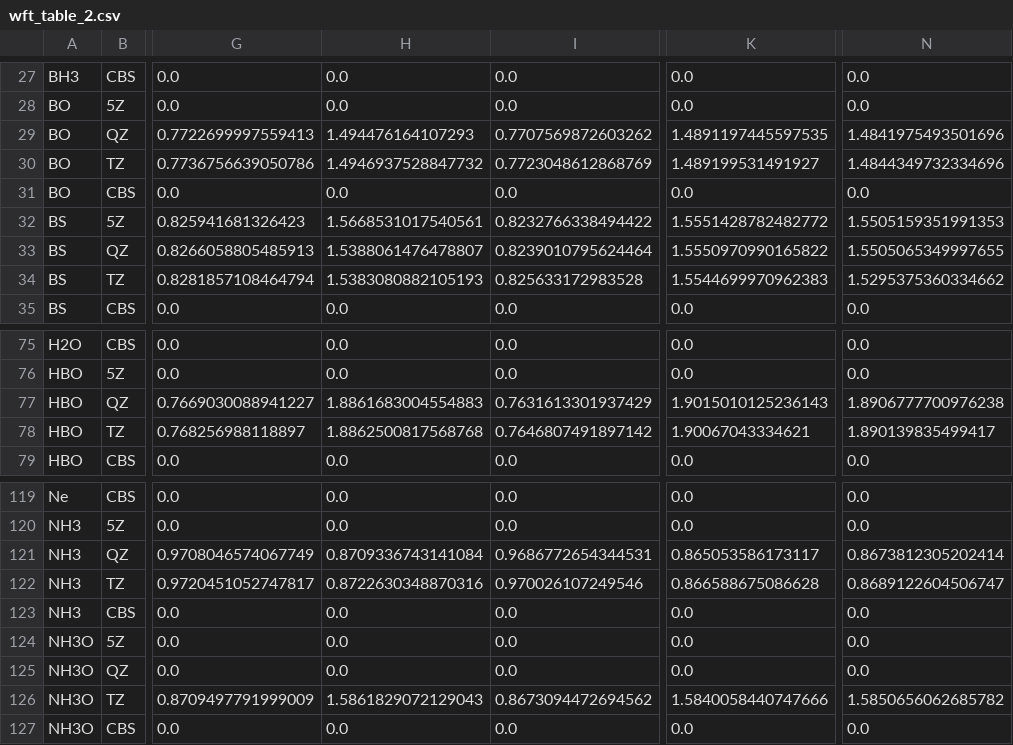
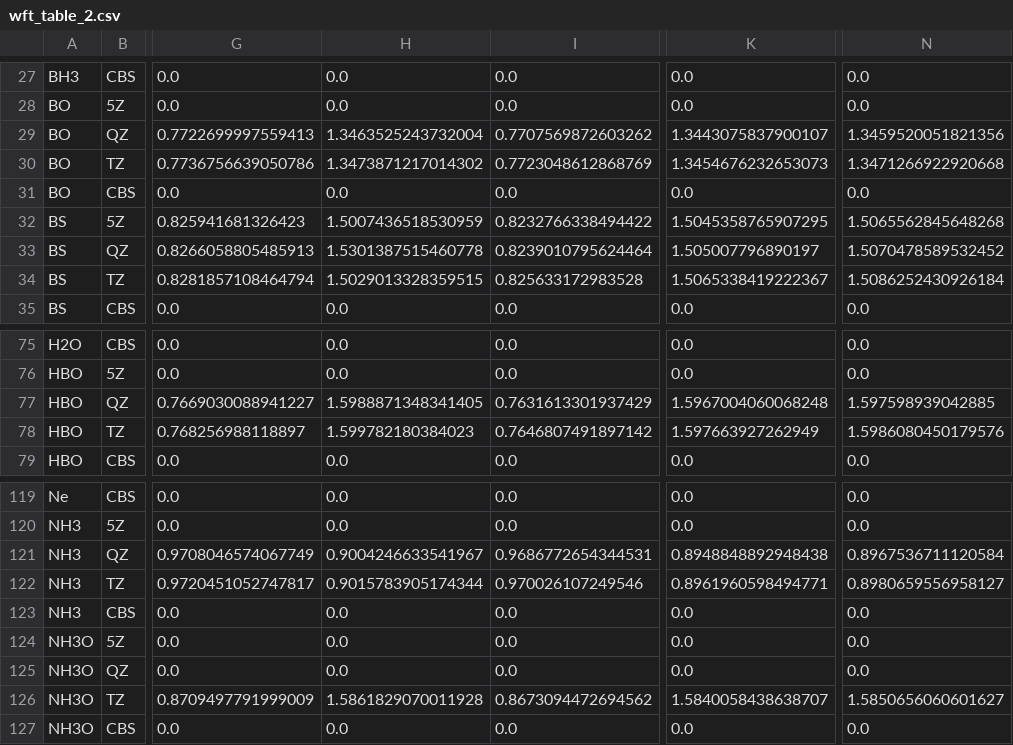
Before and after one commit to welltemperedpaprika/research_su, a CSV file: output/wft_table_2.csv, drawn as a sheet; only a part is shown, gaps mark what is left out; the diff covers the shown part only; the diff names each change by its address in the sheet, - before the commit and + after, or states it on an @@ line.

```diff
--- a/output/wft_table_2.csv
+++ b/output/wft_table_2.csv
-H29: 1.494476164107293
+H29: 1.3463525243732004
-K29: 1.4891197445597535
+K29: 1.3443075837900107
-N29: 1.4841975493501696
+N29: 1.3459520051821356
-H30: 1.4946937528847732
+H30: 1.3473871217014302
-K30: 1.489199531491927
+K30: 1.3454676232653073
-N30: 1.4844349732334696
+N30: 1.3471266922920668
-H32: 1.5668531017540561
+H32: 1.5007436518530959
-K32: 1.5551428782482772
+K32: 1.5045358765907295
-N32: 1.5505159351991353
+N32: 1.5065562845648268
-H33: 1.5388061476478807
+H33: 1.5301387515460778
-K33: 1.5550970990165822
+K33: 1.505007796890197
-N33: 1.5505065349997655
+N33: 1.5070478589532452
-H34: 1.5383080882105193
+H34: 1.5029013328359515
-K34: 1.5544699970962383
+K34: 1.5065338419222367
-N34: 1.5295375360334662
+N34: 1.5086252430926184
-H77: 1.8861683004554883
+H77: 1.5988871348341405
-K77: 1.9015010125236143
+K77: 1.5967004060068248
-N77: 1.8906777700976238
+N77: 1.597598939042885
-H78: 1.8862500817568768
+H78: 1.599782180384023
-K78: 1.90067043334621
+K78: 1.597663927262949
-N78: 1.890139835499417
+N78: 1.5986080450179576
-H121: 0.8709336743141084
+H121: 0.9004246633541967
-K121: 0.865053586173117
+K121: 0.8948848892948438
-N121: 0.8673812305202414
+N121: 0.8967536711120584
-H122: 0.8722630348870316
+H122: 0.9015783905174344
-K122: 0.866588675086628
+K122: 0.8961960598494771
-N122: 0.8689122604506747
+N122: 0.8980659556958127
-H126: 1.5861829072129043
+H126: 1.5861829070011928
-K126: 1.5840058440747666
+K126: 1.5840058438638707
-N126: 1.5850656062685782
+N126: 1.5850656060601627
```
Also changed, not shown: 14 edited cells elsewhere in this file, 2 other files.
